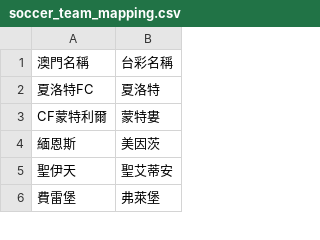
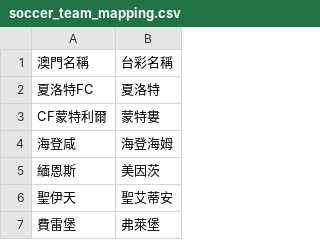
Before and after one commit to DanielTsai117/sport_ref, a CSV file: soccer_team_mapping.csv, drawn as a sheet; only a part is shown.

Commit message:
Update soccer_team_mapping.csv

```diff
--- a/soccer_team_mapping.csv
+++ b/soccer_team_mapping.csv
@@ -3,2 +3,3 @@
 CF蒙特利爾,蒙特婁
+海登咸,海登海姆
 緬恩斯,美因茨
```
